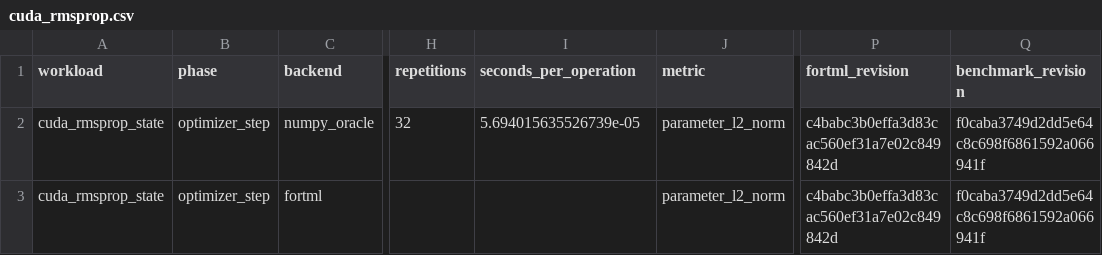
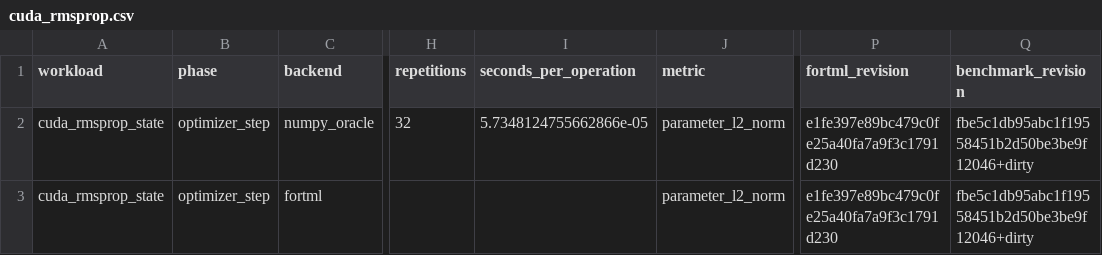
Before and after one commit to lazy-fortran/fortml-bench, a CSV file: results/cuda_rmsprop.csv, drawn as a sheet; only a part is shown, gaps mark what is left out; the diff names each change by its address in the sheet, - before the commit and + after, or states it on an @@ line.

```diff
--- a/results/cuda_rmsprop.csv
+++ b/results/cuda_rmsprop.csv
-I2 (seconds_per_operation): 5.694015635526739e-05
+I2 (seconds_per_operation): 5.7348124755662866e-05
-P2:P3 (fortml_revision): c4babc3b0effa3d83cac560ef31a7e02c849842d
+P2:P3 (fortml_revision): e1fe397e89bc479c0fe25a40fa7a9f3c1791d230
-Q2:Q3 (benchmark_revision): f0caba3749d2dd5e64c8c698f6861592a066941f
+Q2:Q3 (benchmark_revision): fbe5c1db95abc1f19558451b2d50be3be9f12046+dirty
```
Also changed, not shown: results/random_fourier.csv.
